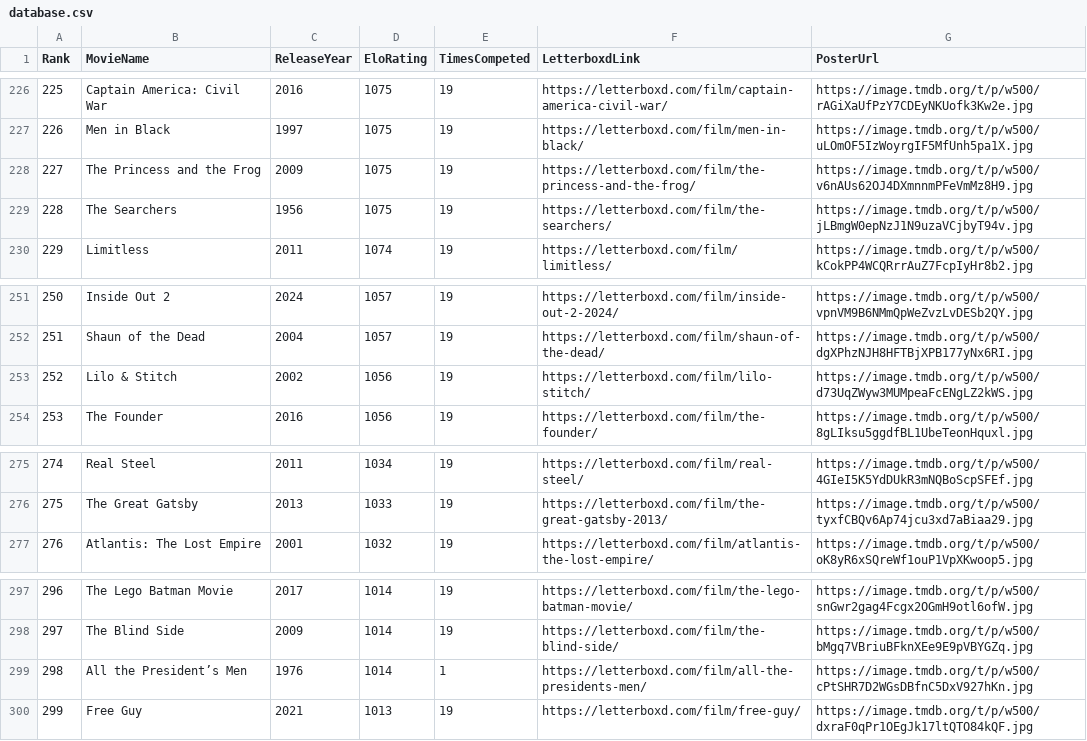
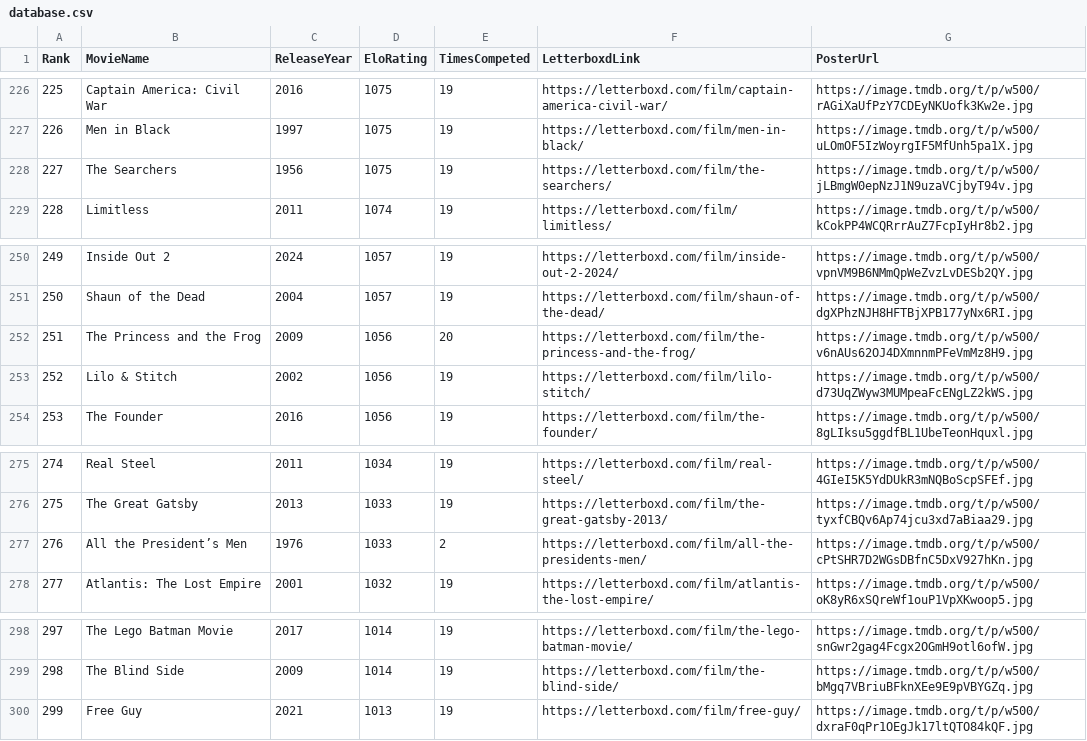
Before and after one commit to TheEverythingologist/MovieRankingWebsite, a CSV file: src/data/database.csv, drawn as a sheet; only a part is shown, gaps mark what is left out; removed rows and columns are numbered as before the commit, all else as after; the diff names each change by its address in the sheet, - before the commit and + after, or states it on an @@ line.

Commit message:
Update rankings: All the President’s Men beat The Princess and the Frog

```diff
--- a/src/data/database.csv
+++ b/src/data/database.csv
-row 228: 227 | The Princess and the Frog | 2009 | 1075 | 19 | https://letterboxd.com/film/the-princess-and-the-frog/ | https://image.tmdb.org/t/p/w500/v6nAUs62OJ4DXmnnmPFeVmMz8H9.jpg
@@ column A (Rank) renumbered between rows 228 and 299 @@
+row 252: 251 | The Princess and the Frog | 2009 | 1056 | 20 | https://letterboxd.com/film/the-princess-and-the-frog/ | https://image.tmdb.org/t/p/w500/v6nAUs62OJ4DXmnnmPFeVmMz8H9.jpg
+row 277: 276 | All the President’s Men | 1976 | 1033 | 2 | https://letterboxd.com/film/all-the-presidents-men/ | https://image.tmdb.org/t/p/w500/cPtSHR7D2WGsDBfnC5DxV927hKn.jpg
-row 299: 298 | All the President’s Men | 1976 | 1014 | 1 | https://letterboxd.com/film/all-the-presidents-men/ | https://image.tmdb.org/t/p/w500/cPtSHR7D2WGsDBfnC5DxV927hKn.jpg
```
